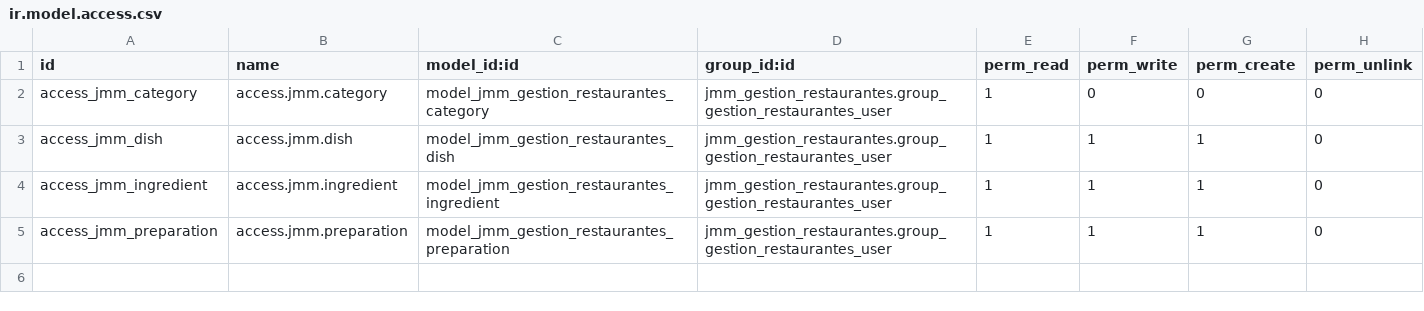
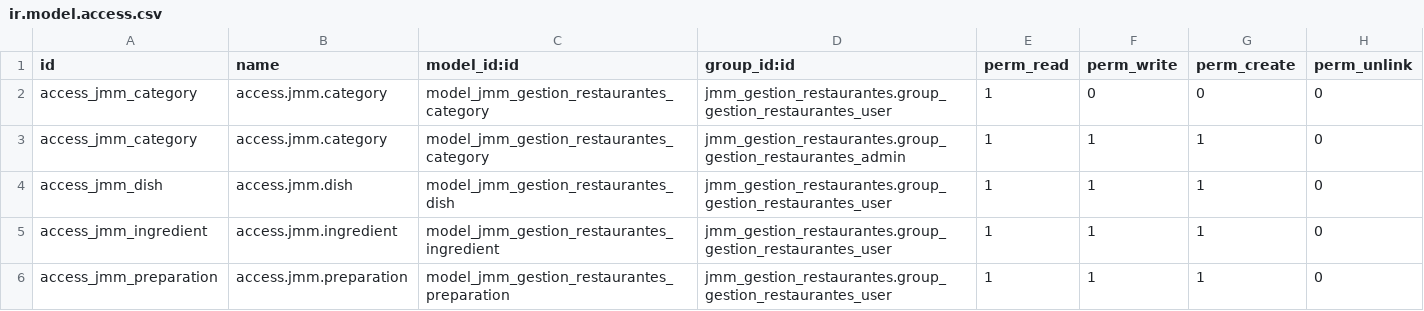
Before and after one commit to MurilloJoel/SGE-ODOO-DEVA-22, a CSV file: odoo/addons/jmm_gestion_restaurantes/security/ir.model.access.csv, drawn as a sheet; the diff names each change by its address in the sheet, - before the commit and + after, or states it on an @@ line.

```diff
--- a/odoo/addons/jmm_gestion_restaurantes/security/ir.model.access.csv
+++ b/odoo/addons/jmm_gestion_restaurantes/security/ir.model.access.csv
+row 3: access_jmm_category | access.jmm.category | model_jmm_gestion_restaurantes_category | jmm_gestion_restaurantes.group_gestion_restaurantes_admin | 1 | 1 | 1 | 0
```
Also changed, not shown: 6 other files.
